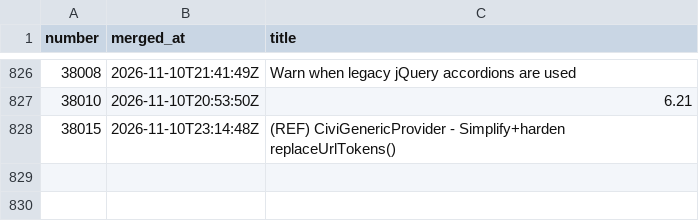
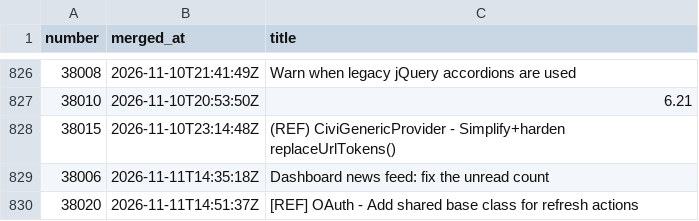
Before and after one commit to civico-de/civicrm-ci-stats, a CSV file: data/merges.csv, drawn as a sheet; only a part is shown, gaps mark what is left out; the diff names each change by its address in the sheet, - before the commit and + after, or states it on an @@ line.

```diff
--- a/data/merges.csv
+++ b/data/merges.csv
+row 829: 38006 | 2026-11-11T14:35:18Z | Dashboard news feed: fix the unread count
+row 830: 38020 | 2026-11-11T14:51:37Z | [REF] OAuth - Add shared base class for refresh actions
```
Also changed, not shown: data/runs.csv, 4 other files.
